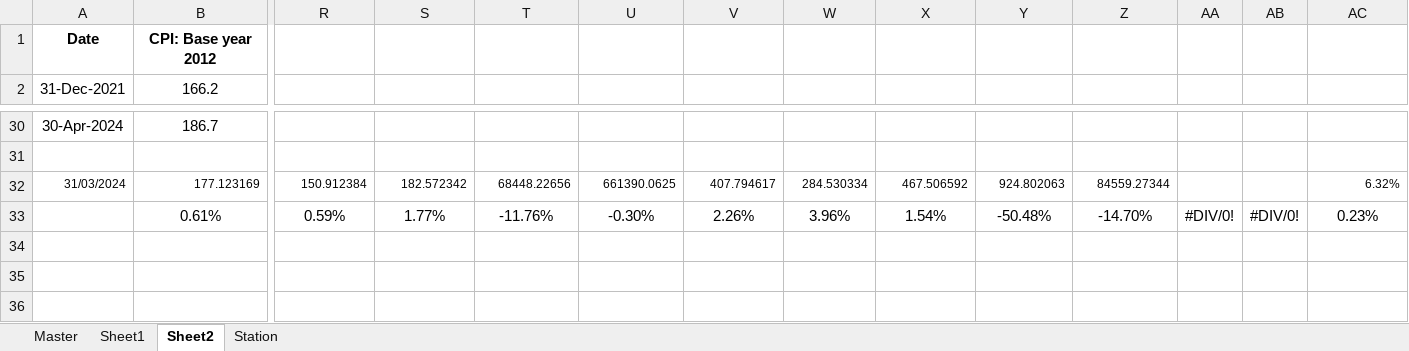
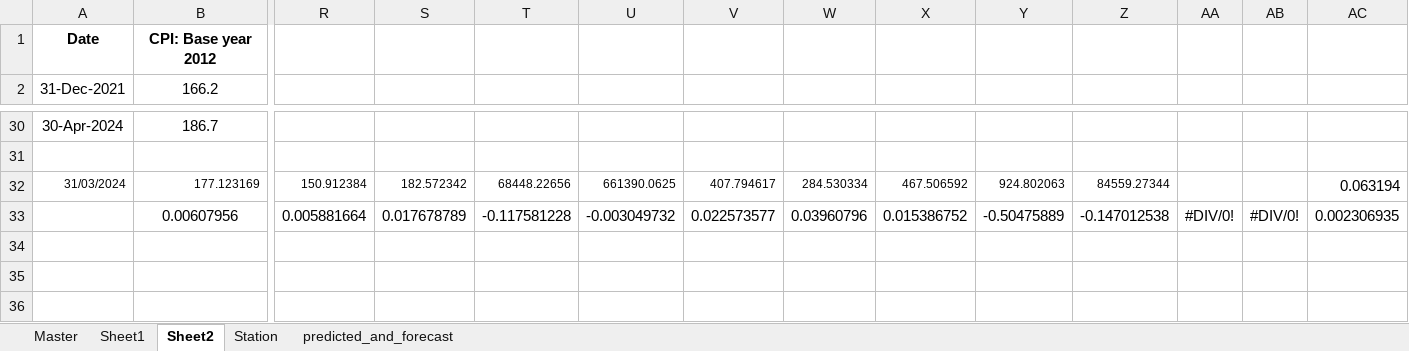
Before and after one commit to Anamritha/my-repo, an Excel workbook: master_sheet_HCV.xlsx, sheet Sheet2, drawn as a sheet; only a part is shown, gaps mark what is left out; values as stored, in another font and other column widths than the file's, no borders; removed rows and columns are numbered as before the commit, all else as after; rows hold the shown columns only; the diff names each change by its address in the sheet, - before the commit and + after, or states it on an @@ line.

Commit message:
Add files via upload

```diff
--- a/master_sheet_HCV.xlsx (sheet Sheet2)
+++ b/master_sheet_HCV.xlsx (sheet Sheet2)
+sheet tab: predicted_and_forecast
-AC32: 6.32%
+AC32: 0.063194
@@ AC32 text size: larger @@
-row 33:  | 0.61% | 0.59% | 1.77% | -11.76% | -0.30% | 2.26% | 3.96% | 1.54% | -50.48% | -14.70% | #DIV/0! | #DIV/0! | 0.23%
+row 33:  | 0.00607956 | 0.005881664 | 0.017678789 | -0.117581228 | -0.003049732 | 0.022573577 | 0.03960796 | 0.015386752 | -0.50475889 | -0.147012538 | #DIV/0! | #DIV/0! | 0.002306935
```
Also changed, not shown: sheet Station.
